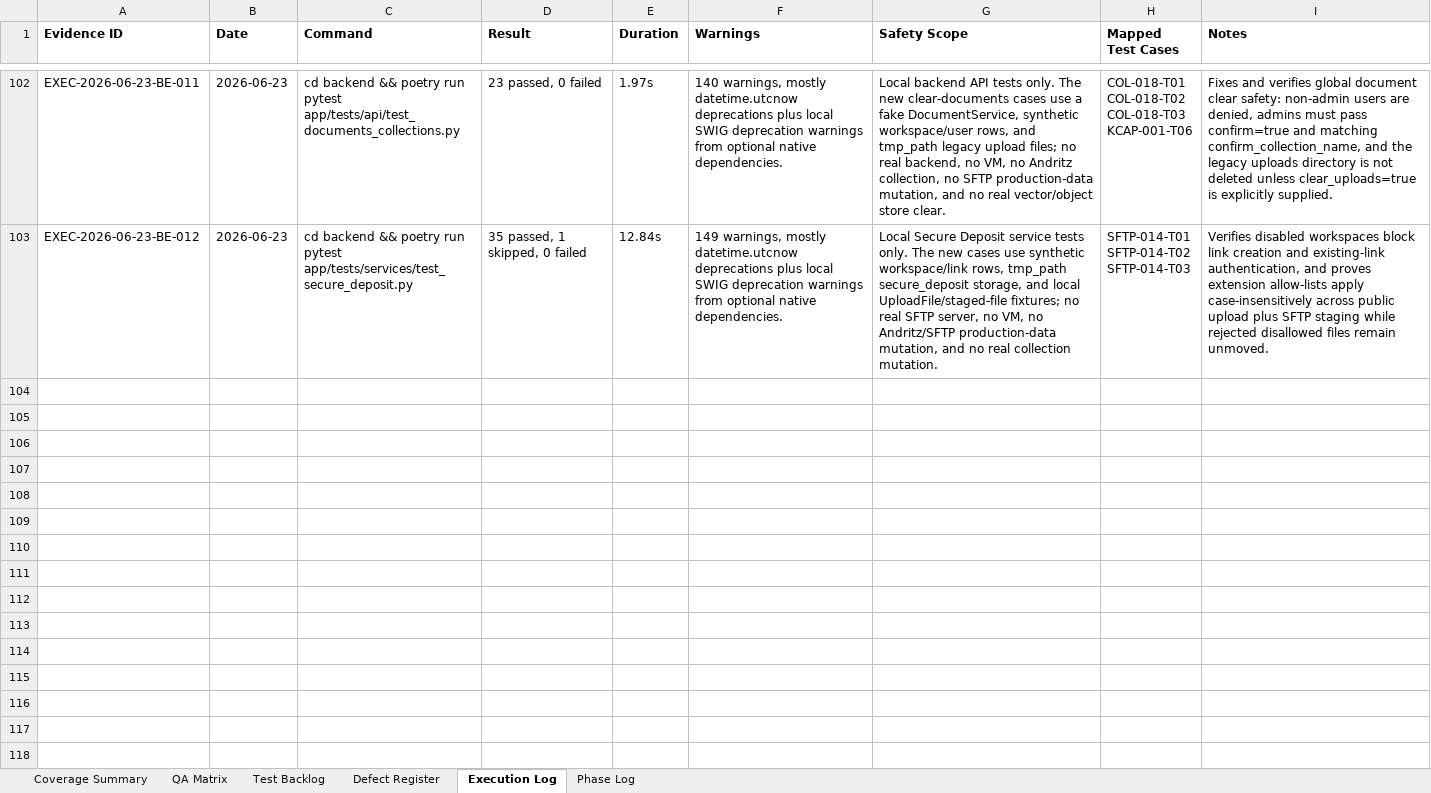
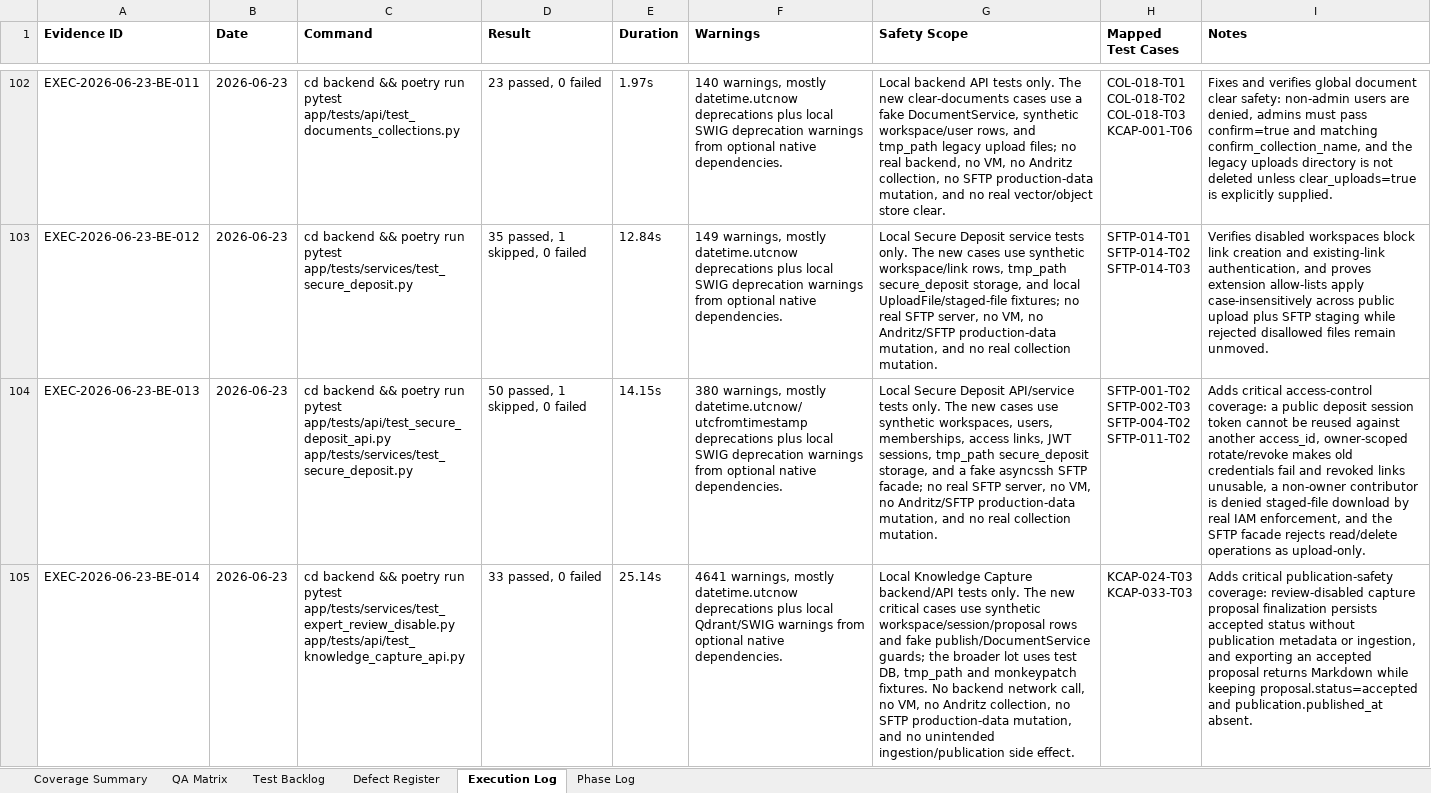
Before and after one commit to tishacian/hyusai, an Excel workbook: outputs/019edc68-andritz-qa/andritz_qa_matrix.xlsx, sheet Execution Log, drawn as a sheet; only a part is shown, gaps mark what is left out; values as stored, in another font and other column widths than the file's, no borders; ↵ is a line break in a cell; the diff covers the shown part only; the diff names each change by its address in the sheet, - before the commit and + after, or states it on an @@ line.

Commit message:
test(andritz): extend capture and deposit QA coverage

```diff
--- a/outputs/019edc68-andritz-qa/andritz_qa_matrix.xlsx (sheet Execution Log)
+++ b/outputs/019edc68-andritz-qa/andritz_qa_matrix.xlsx (sheet Execution Log)
+row 104: EXEC-2026-06-23-BE-013 | 2026-06-23 | cd backend && poetry run pytest app/tests/api/test_secure_deposit_api.py app/tests/services/test_secure_deposit.py | 50 passed, 1 skipped, 0 failed | 14.15s | 380 warnings, mostly datetime.utcnow/utcfromtimestamp deprecations plus local SWIG deprecation warnings from optional native dependencies. | Local Secure Deposit API/service tests only. The new cases use synthetic workspaces, users, memberships, access links, JWT sessions, tmp_path secure_deposit storage, and a fake asyncssh SFTP facade; no real SFTP server, no VM, no Andritz/SFTP production-data mutation, and no real collection mutation. | SFTP-001-T02 ↵ SFTP-002-T03 ↵ SFTP-004-T02 ↵ SFTP-011-T02 | Adds critical access-control coverage: a public deposit session token cannot be reused against another access_id, owner-scoped rotate/revoke makes old credentials fail and revoked links unusable, a non-owner contributor is denied staged-file download by real IAM enforcement, and the SFTP facade rejects read/delete operations as upload-only.
+row 105: EXEC-2026-06-23-BE-014 | 2026-06-23 | cd backend && poetry run pytest app/tests/services/test_expert_review_disable.py app/tests/api/test_knowledge_capture_api.py | 33 passed, 0 failed | 25.14s | 4641 warnings, mostly datetime.utcnow deprecations plus local Qdrant/SWIG warnings from optional native dependencies. | Local Knowledge Capture backend/API tests only. The new critical cases use synthetic workspace/session/proposal rows and fake publish/DocumentService guards; the broader lot uses test DB, tmp_path and monkeypatch fixtures. No backend network call, no VM, no Andritz collection, no SFTP production-data mutation, and no unintended ingestion/publication side effect. | KCAP-024-T03 ↵ KCAP-033-T03 | Adds critical publication-safety coverage: review-disabled capture proposal finalization persists accepted status without publication metadata or ingestion, and exporting an accepted proposal returns Markdown while keeping proposal.status=accepted and publication.published_at absent.
```
Also changed, not shown: 2 added rows elsewhere in this sheet, sheet Test Backlog, sheet Phase Log, sheet QA Matrix, sheet Defect Register, sheet Coverage Summary, 13 other files.
